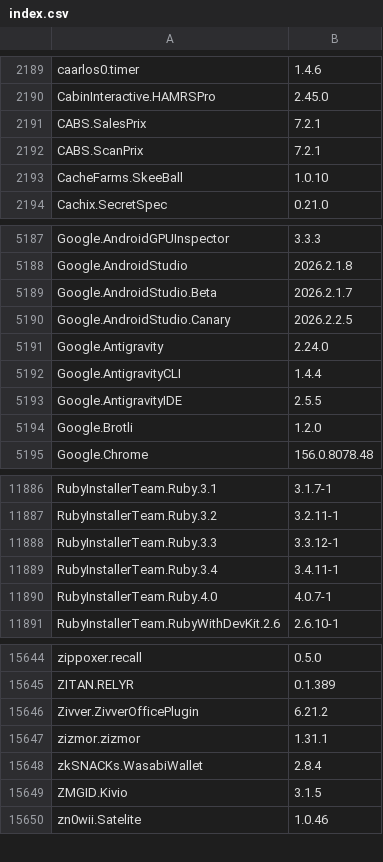
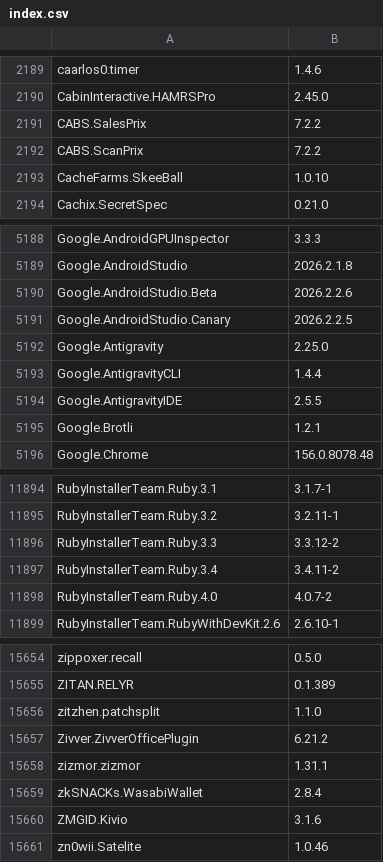
Before and after one commit to NakanoSanku/winget-pkgs-index, a CSV file: index.csv, drawn as a sheet; only a part is shown, gaps mark what is left out; the diff covers the shown part only.

```diff
--- a/index.csv
+++ b/index.csv
@@ -2190,4 +2190,4 @@
 "CabinInteractive.HAMRSPro","2.45.0"
-"CABS.SalesPrix","7.2.1"
-"CABS.ScanPrix","7.2.1"
+"CABS.SalesPrix","7.2.2"
+"CABS.ScanPrix","7.2.2"
 "CacheFarms.SkeeBall","1.0.10"
@@ -5188,8 +5189,8 @@
 "Google.AndroidStudio","2026.2.1.8"
-"Google.AndroidStudio.Beta","2026.2.1.7"
+"Google.AndroidStudio.Beta","2026.2.2.6"
 "Google.AndroidStudio.Canary","2026.2.2.5"
-"Google.Antigravity","2.24.0"
+"Google.Antigravity","2.25.0"
 "Google.AntigravityCLI","1.4.4"
 "Google.AntigravityIDE","2.5.5"
-"Google.Brotli","1.2.0"
+"Google.Brotli","1.2.1"
 "Google.Chrome","156.0.8078.48"
@@ -11887,5 +11895,5 @@
 "RubyInstallerTeam.Ruby.3.2","3.2.11-1"
-"RubyInstallerTeam.Ruby.3.3","3.3.12-1"
-"RubyInstallerTeam.Ruby.3.4","3.4.11-1"
-"RubyInstallerTeam.Ruby.4.0","4.0.7-1"
+"RubyInstallerTeam.Ruby.3.3","3.3.12-2"
+"RubyInstallerTeam.Ruby.3.4","3.4.11-2"
+"RubyInstallerTeam.Ruby.4.0","4.0.7-2"
 "RubyInstallerTeam.RubyWithDevKit.2.6","2.6.10-1"
@@ -15645,2 +15655,3 @@
 "ZITAN.RELYR","0.1.389"
+"zitzhen.patchsplit","1.1.0"
 "Zivver.ZivverOfficePlugin","6.21.2"
@@ -15648,3 +15659,3 @@
 "zkSNACKs.WasabiWallet","2.8.4"
-"ZMGID.Kivio","3.1.5"
+"ZMGID.Kivio","3.1.6"
 "zn0wii.Satelite","1.0.46"
```
Also changed, not shown: 10 added rows and 91 edited cells elsewhere in this file, 3 other files.
